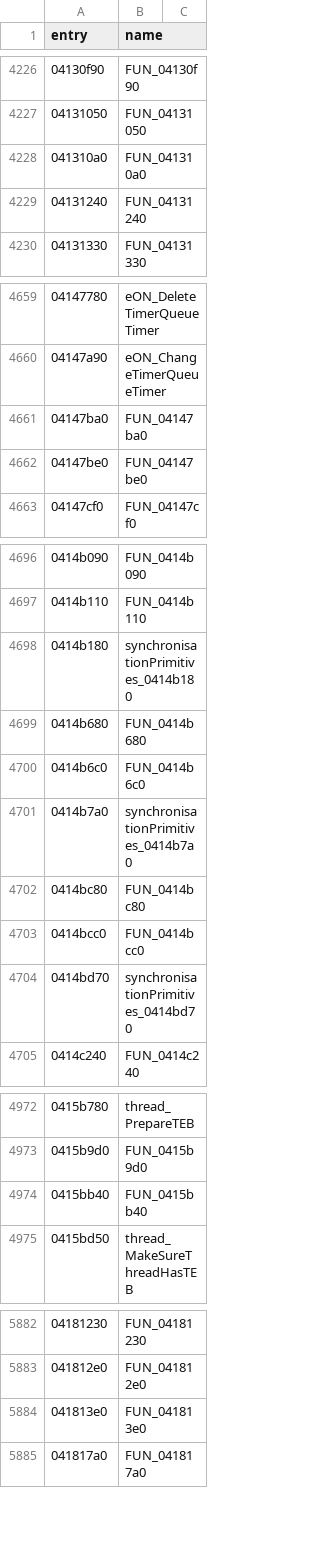
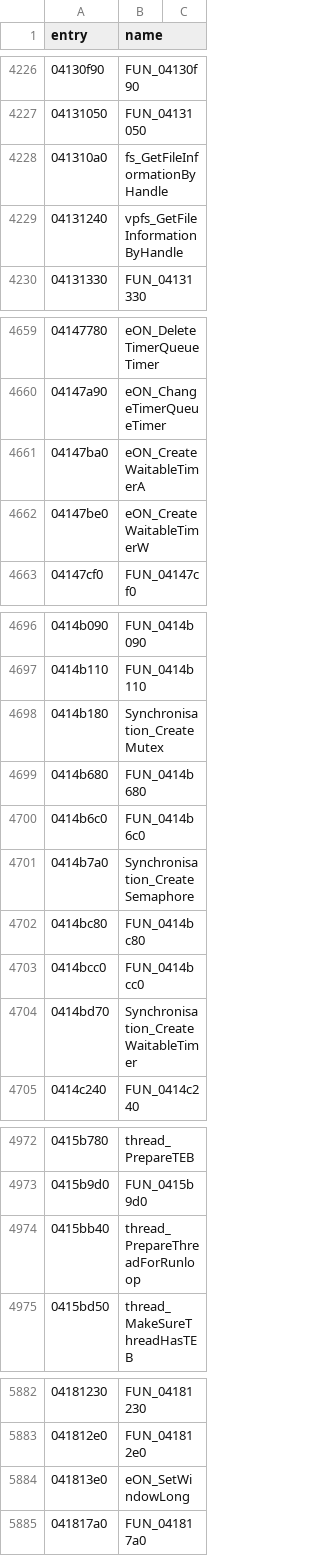
Before and after one commit to thegliffy/OpenRow2, a CSV file: seeds/functions.csv, drawn as a sheet; only a part is shown, gaps mark what is left out; the diff covers the shown part only.

Commit message:
Wave 38: thread/window/fileinfo + sync mutex/semaphore/waitable-timer; scoreboard 2,369.

```diff
--- a/seeds/functions.csv
+++ b/seeds/functions.csv
@@ -4227,4 +4227,4 @@ entry,name
 04131050,FUN_04131050
-041310a0,FUN_041310a0
-04131240,FUN_04131240
+041310a0,fs_GetFileInformationByHandle
+04131240,vpfs_GetFileInformationByHandle
 04131330,FUN_04131330
@@ -4660,4 +4660,4 @@ entry,name
 04147a90,eON_ChangeTimerQueueTimer
-04147ba0,FUN_04147ba0
-04147be0,FUN_04147be0
+04147ba0,eON_CreateWaitableTimerA
+04147be0,eON_CreateWaitableTimerW
 04147cf0,FUN_04147cf0
@@ -4697,9 +4697,9 @@ entry,name
 0414b110,FUN_0414b110
-0414b180,synchronisationPrimitives_0414b180
+0414b180,Synchronisation_CreateMutex
 0414b680,FUN_0414b680
 0414b6c0,FUN_0414b6c0
-0414b7a0,synchronisationPrimitives_0414b7a0
+0414b7a0,Synchronisation_CreateSemaphore
 0414bc80,FUN_0414bc80
 0414bcc0,FUN_0414bcc0
-0414bd70,synchronisationPrimitives_0414bd70
+0414bd70,Synchronisation_CreateWaitableTimer
 0414c240,FUN_0414c240
@@ -4973,3 +4973,3 @@ entry,name
 0415b9d0,FUN_0415b9d0
-0415bb40,FUN_0415bb40
+0415bb40,thread_PrepareThreadForRunloop
 0415bd50,thread_MakeSureThreadHasTEB
@@ -5883,3 +5883,3 @@ entry,name
 041812e0,FUN_041812e0
-041813e0,FUN_041813e0
+041813e0,eON_SetWindowLong
 041817a0,FUN_041817a0
```
Also changed, not shown: 1 edited cell elsewhere in this file, 3 other files.
